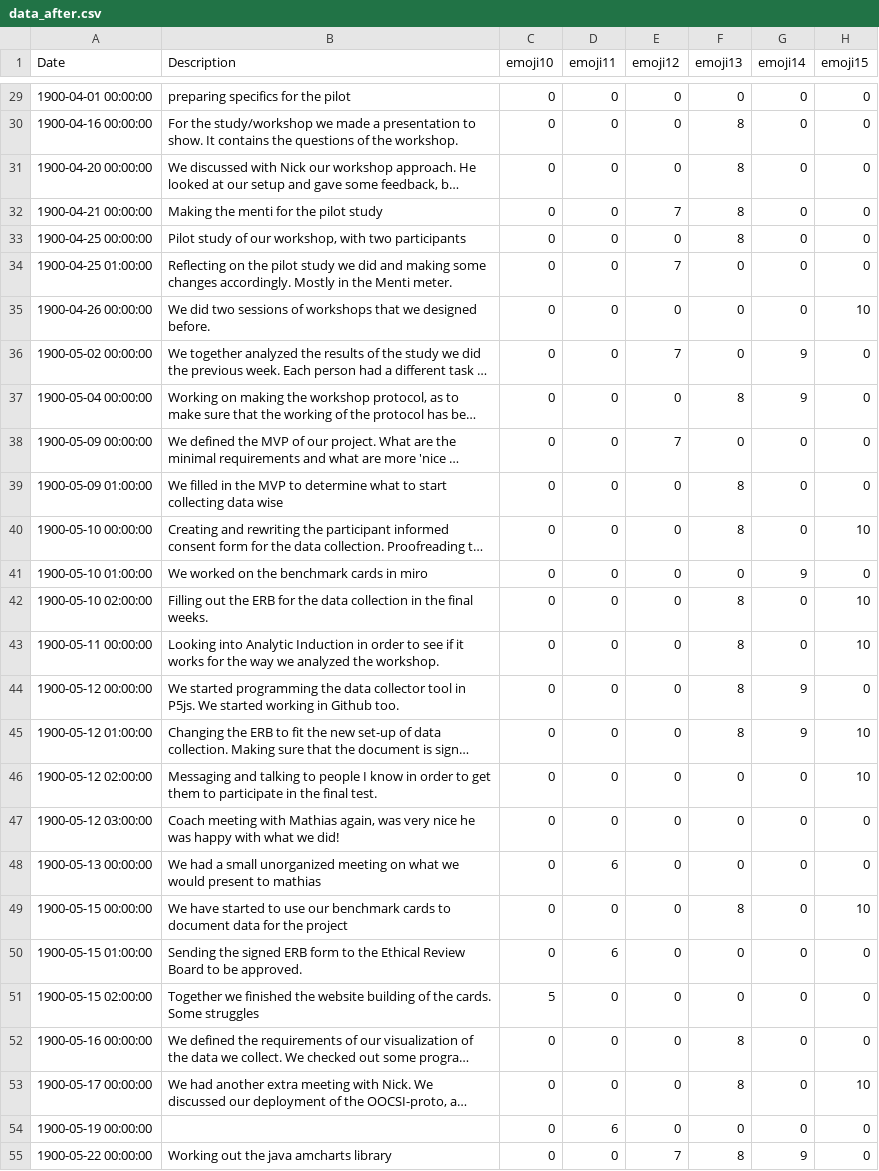
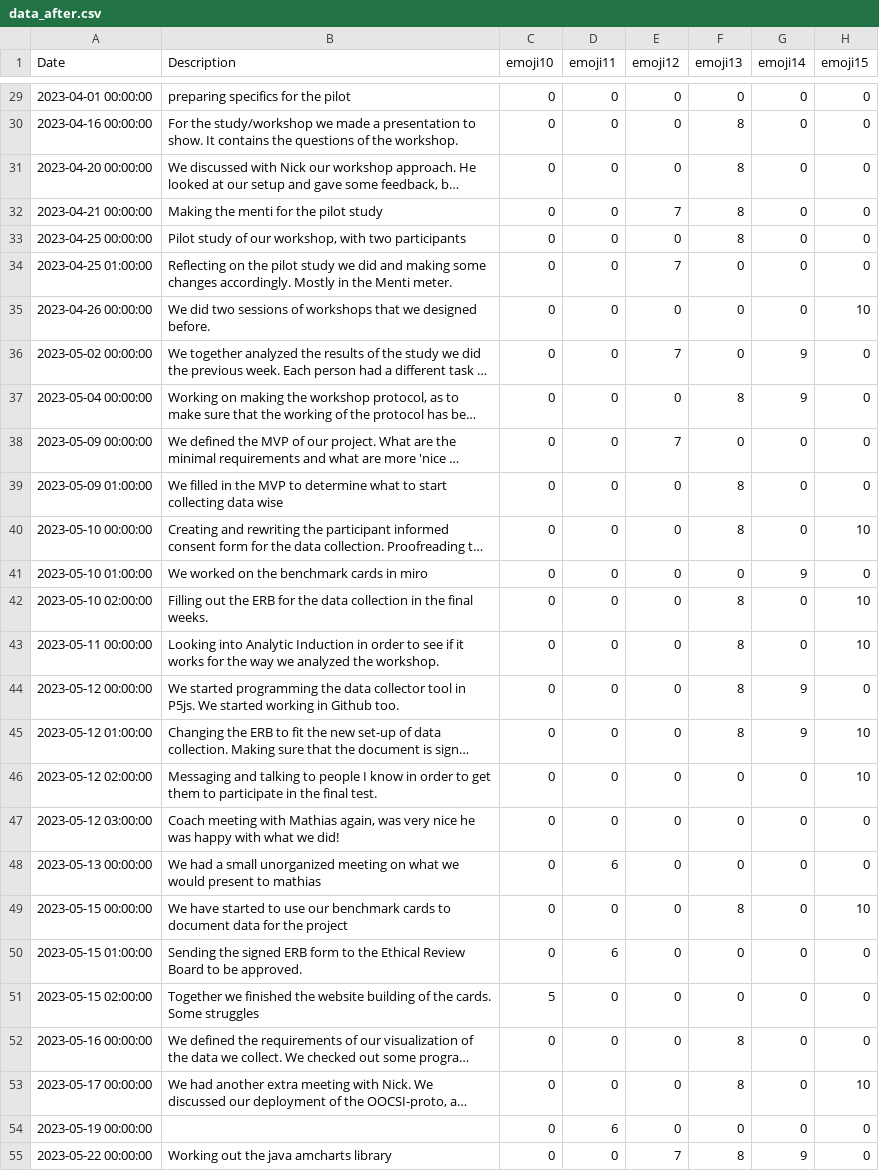
Before and after one commit to MaasGoudswaard/amcharts, a CSV file: data_after.csv, drawn as a sheet; only a part is shown, gaps mark what is left out; long unchanged cells end in …; the diff covers the shown part only; the diff names each change by its address in the sheet, - before the commit and + after, or states it on an @@ line.

```diff
--- a/data_after.csv
+++ b/data_after.csv
-A29 (Date): 1900-04-01 00:00:00
+A29 (Date): 2023-04-01 00:00:00
-A30 (Date): 1900-04-16 00:00:00
+A30 (Date): 2023-04-16 00:00:00
-A31 (Date): 1900-04-20 00:00:00
+A31 (Date): 2023-04-20 00:00:00
-A32 (Date): 1900-04-21 00:00:00
+A32 (Date): 2023-04-21 00:00:00
-A33 (Date): 1900-04-25 00:00:00
+A33 (Date): 2023-04-25 00:00:00
-A34 (Date): 1900-04-25 01:00:00
+A34 (Date): 2023-04-25 01:00:00
-A35 (Date): 1900-04-26 00:00:00
+A35 (Date): 2023-04-26 00:00:00
-A36 (Date): 1900-05-02 00:00:00
+A36 (Date): 2023-05-02 00:00:00
-A37 (Date): 1900-05-04 00:00:00
+A37 (Date): 2023-05-04 00:00:00
-A38 (Date): 1900-05-09 00:00:00
+A38 (Date): 2023-05-09 00:00:00
-A39 (Date): 1900-05-09 01:00:00
+A39 (Date): 2023-05-09 01:00:00
-A40 (Date): 1900-05-10 00:00:00
+A40 (Date): 2023-05-10 00:00:00
-A41 (Date): 1900-05-10 01:00:00
+A41 (Date): 2023-05-10 01:00:00
-A42 (Date): 1900-05-10 02:00:00
+A42 (Date): 2023-05-10 02:00:00
-A43 (Date): 1900-05-11 00:00:00
+A43 (Date): 2023-05-11 00:00:00
-A44 (Date): 1900-05-12 00:00:00
+A44 (Date): 2023-05-12 00:00:00
-A45 (Date): 1900-05-12 01:00:00
+A45 (Date): 2023-05-12 01:00:00
-A46 (Date): 1900-05-12 02:00:00
+A46 (Date): 2023-05-12 02:00:00
-A47 (Date): 1900-05-12 03:00:00
+A47 (Date): 2023-05-12 03:00:00
-A48 (Date): 1900-05-13 00:00:00
+A48 (Date): 2023-05-13 00:00:00
-A49 (Date): 1900-05-15 00:00:00
+A49 (Date): 2023-05-15 00:00:00
-A50 (Date): 1900-05-15 01:00:00
+A50 (Date): 2023-05-15 01:00:00
-A51 (Date): 1900-05-15 02:00:00
+A51 (Date): 2023-05-15 02:00:00
-A52 (Date): 1900-05-16 00:00:00
+A52 (Date): 2023-05-16 00:00:00
-A53 (Date): 1900-05-17 00:00:00
+A53 (Date): 2023-05-17 00:00:00
-A54 (Date): 1900-05-19 00:00:00
+A54 (Date): 2023-05-19 00:00:00
-A55 (Date): 1900-05-22 00:00:00
+A55 (Date): 2023-05-22 00:00:00
```
Also changed, not shown: 50 edited cells elsewhere in this file.
